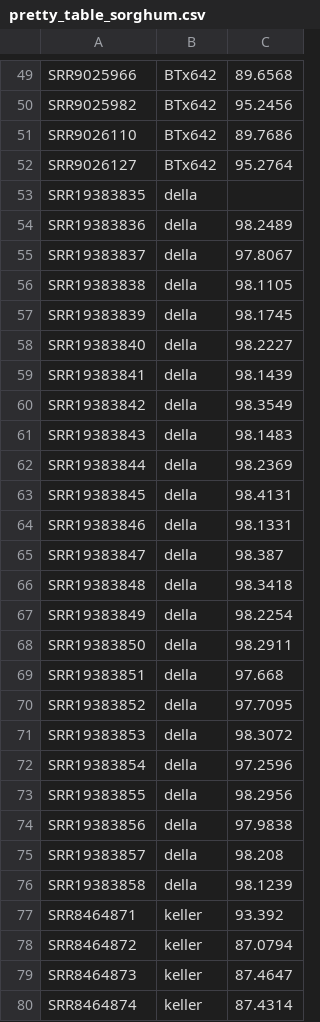
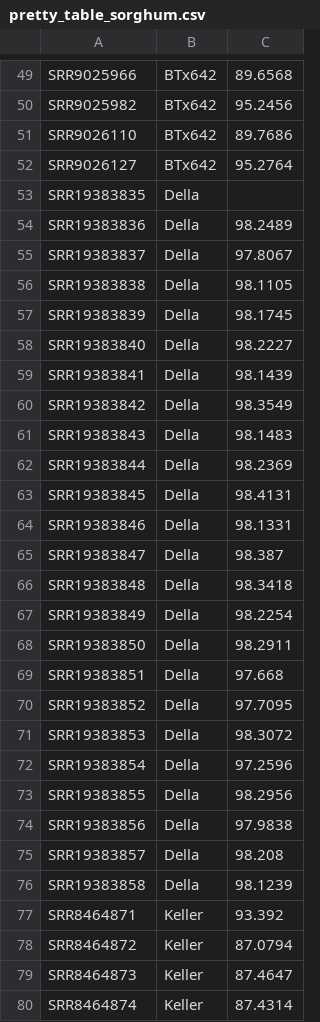
Before and after one commit to jomare1188/glowing-palm-tree, a CSV file: results/quant/pretty_table_sorghum.csv, drawn as a sheet; only a part is shown, gaps mark what is left out; the diff covers the shown part only.

```diff
--- a/results/quant/pretty_table_sorghum.csv
+++ b/results/quant/pretty_table_sorghum.csv
@@ -52,29 +52,29 @@ SRR9026110,BTx642,89.7686
 SRR9026127,BTx642,95.2764
-SRR19383835,della,
-SRR19383836,della,98.2489
-SRR19383837,della,97.8067
-SRR19383838,della,98.1105
-SRR19383839,della,98.1745
-SRR19383840,della,98.2227
-SRR19383841,della,98.1439
-SRR19383842,della,98.3549
-SRR19383843,della,98.1483
-SRR19383844,della,98.2369
-SRR19383845,della,98.4131
-SRR19383846,della,98.1331
-SRR19383847,della,98.387
-SRR19383848,della,98.3418
-SRR19383849,della,98.2254
-SRR19383850,della,98.2911
-SRR19383851,della,97.668
-SRR19383852,della,97.7095
-SRR19383853,della,98.3072
-SRR19383854,della,97.2596
-SRR19383855,della,98.2956
-SRR19383856,della,97.9838
-SRR19383857,della,98.208
-SRR19383858,della,98.1239
-SRR8464871,keller,93.392
-SRR8464872,keller,87.0794
-SRR8464873,keller,87.4647
-SRR8464874,keller,87.4314
+SRR19383835,Della,
+SRR19383836,Della,98.2489
+SRR19383837,Della,97.8067
+SRR19383838,Della,98.1105
+SRR19383839,Della,98.1745
+SRR19383840,Della,98.2227
+SRR19383841,Della,98.1439
+SRR19383842,Della,98.3549
+SRR19383843,Della,98.1483
+SRR19383844,Della,98.2369
+SRR19383845,Della,98.4131
+SRR19383846,Della,98.1331
+SRR19383847,Della,98.387
+SRR19383848,Della,98.3418
+SRR19383849,Della,98.2254
+SRR19383850,Della,98.2911
+SRR19383851,Della,97.668
+SRR19383852,Della,97.7095
+SRR19383853,Della,98.3072
+SRR19383854,Della,97.2596
+SRR19383855,Della,98.2956
+SRR19383856,Della,97.9838
+SRR19383857,Della,98.208
+SRR19383858,Della,98.1239
+SRR8464871,Keller,93.392
+SRR8464872,Keller,87.0794
+SRR8464873,Keller,87.4647
+SRR8464874,Keller,87.4314
```
Also changed, not shown: 28 edited cells elsewhere in this file, 14 other files.
